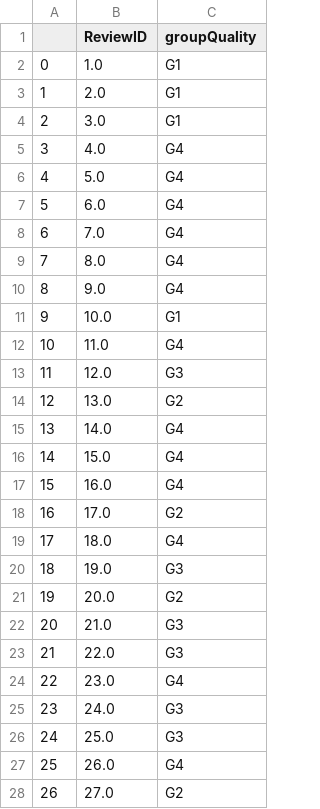
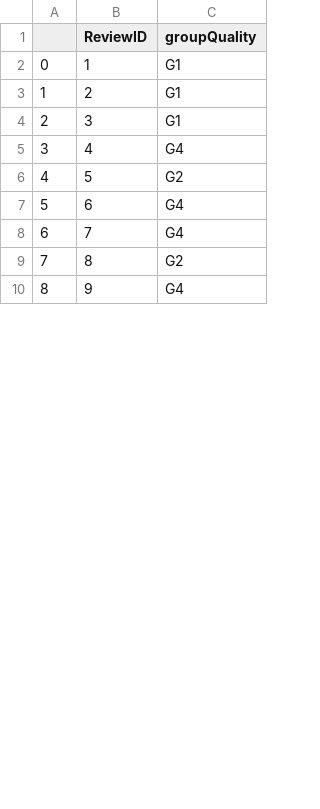
Before and after one commit to meotism/Quality_Assessment_Review, a CSV file: static/uploads/result.csv, drawn as a sheet; only a part is shown; removed rows and columns are numbered as before the commit, all else as after; the diff covers the shown part only; the diff names each change by its address in the sheet, - before the commit and + after, or states it on an @@ line.

```diff
--- a/static/uploads/result.csv
+++ b/static/uploads/result.csv
-B2 (ReviewID): 1.0
+B2 (ReviewID): 1
-B3 (ReviewID): 2.0
+B3 (ReviewID): 2
-B4 (ReviewID): 3.0
+B4 (ReviewID): 3
-B5 (ReviewID): 4.0
+B5 (ReviewID): 4
-row 6: 4 | 5.0 | G4
-row 7: 5 | 6.0 | G4
-row 8: 6 | 7.0 | G4
-row 9: 7 | 8.0 | G4
-row 10: 8 | 9.0 | G4
-row 11: 9 | 10.0 | G1
-row 12: 10 | 11.0 | G4
-row 13: 11 | 12.0 | G3
@@ column A renumbered between rows 6 and 10 @@
-B6 (ReviewID): 13.0
+B6 (ReviewID): 5
-B7 (ReviewID): 14.0
+B7 (ReviewID): 6
-B8 (ReviewID): 15.0
+B8 (ReviewID): 7
-row 17: 15 | 16.0 | G4
-B9 (ReviewID): 17.0
+B9 (ReviewID): 8
-B10 (ReviewID): 18.0
+B10 (ReviewID): 9
-row 20: 18 | 19.0 | G3
-row 21: 19 | 20.0 | G2
-row 22: 20 | 21.0 | G3
-row 23: 21 | 22.0 | G3
-row 24: 22 | 23.0 | G4
-row 25: 23 | 24.0 | G3
-row 26: 24 | 25.0 | G3
-row 27: 25 | 26.0 | G4
-row 28: 26 | 27.0 | G2
```
Also changed, not shown: 21 added rows and 5 removed rows elsewhere in this file, static/uploads/cluster_matrix.csv, static/uploads/eachgroup_feature.csv, 2 other files.
